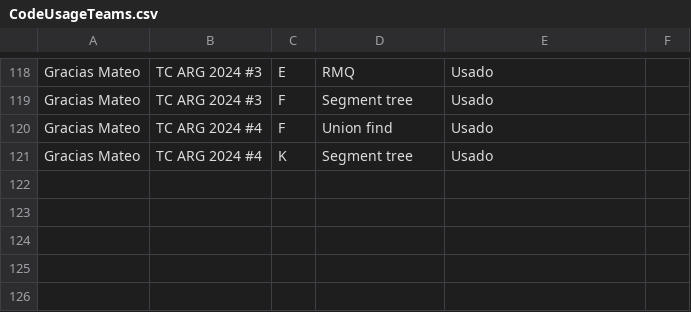
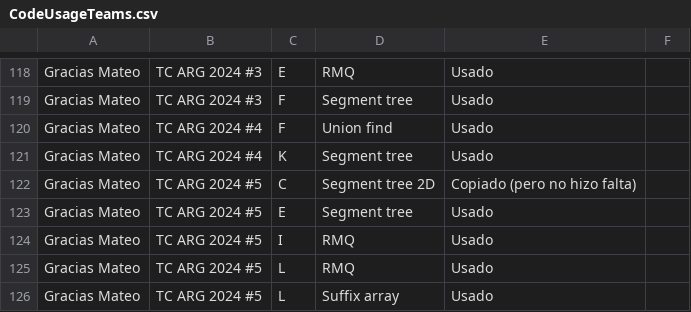
Before and after one commit to IvanRenison/ProgrammingProblems, a CSV file: .stats/CodeUsageTeams.csv, drawn as a sheet; only a part is shown, gaps mark what is left out; the diff names each change by its address in the sheet, - before the commit and + after, or states it on an @@ line.

```diff
--- a/.stats/CodeUsageTeams.csv
+++ b/.stats/CodeUsageTeams.csv
+row 122: Gracias Mateo | TC ARG 2024 #5 | C | Segment tree 2D | Copiado (pero no hizo falta)
+row 123: Gracias Mateo | TC ARG 2024 #5 | E | Segment tree | Usado
+row 124: Gracias Mateo | TC ARG 2024 #5 | I | RMQ | Usado
+row 125: Gracias Mateo | TC ARG 2024 #5 | L | RMQ | Usado
+row 126: Gracias Mateo | TC ARG 2024 #5 | L | Suffix array | Usado
```
Also changed, not shown: .stats/ContestTeams.csv, 9 other files.
